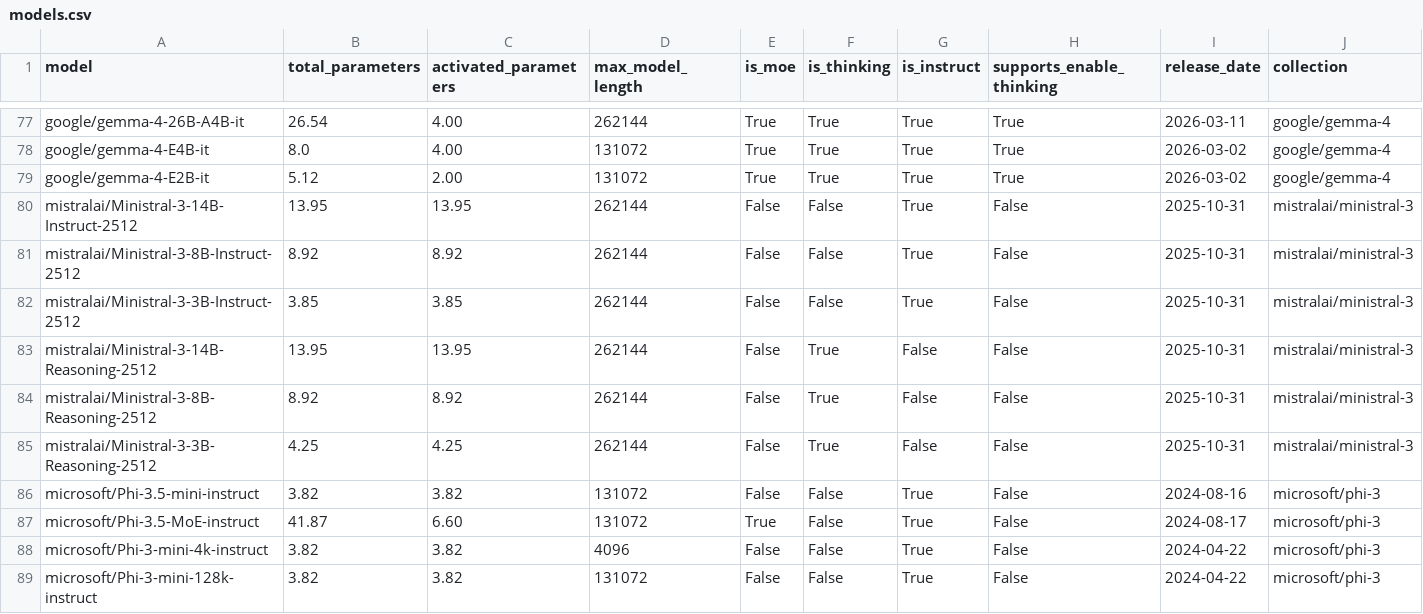
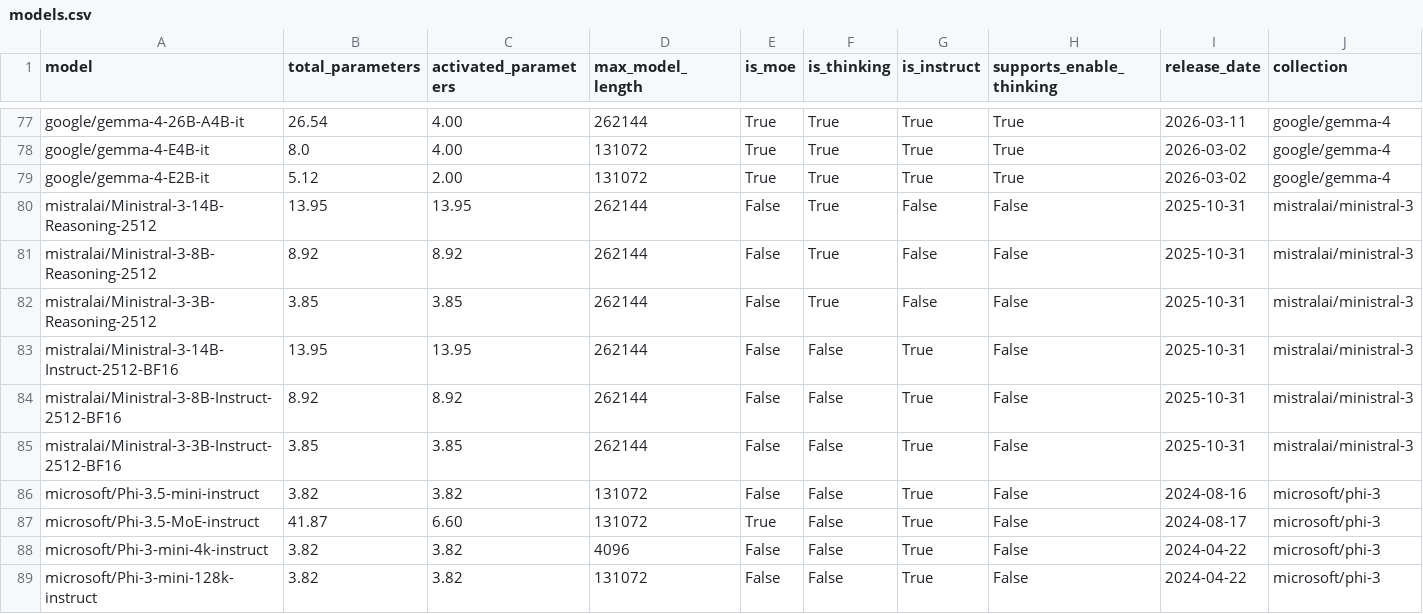
Before and after one commit to diogogmatos/eco-evolution-of-llms, a CSV file: model-selection/models.csv, drawn as a sheet; only a part is shown, gaps mark what is left out; removed rows and columns are numbered as before the commit, all else as after; rows hold the shown columns only; the diff names each change by its address in the sheet, - before the commit and + after, or states it on an @@ line.

Commit message:
fix mistral models problem

```diff
--- a/model-selection/models.csv
+++ b/model-selection/models.csv
-row 80: mistralai/Ministral-3-14B-Instruct-2512 | 13.95 | 13.95 | 262144 | False | False | True | False | 2025-10-31 | mistralai/ministral-3
-row 81: mistralai/Ministral-3-8B-Instruct-2512 | 8.92 | 8.92 | 262144 | False | False | True | False | 2025-10-31 | mistralai/ministral-3
-row 82: mistralai/Ministral-3-3B-Instruct-2512 | 3.85 | 3.85 | 262144 | False | False | True | False | 2025-10-31 | mistralai/ministral-3
-B82 (total_parameters): 4.25
+B82 (total_parameters): 3.85
-C82 (activated_parameters): 4.25
+C82 (activated_parameters): 3.85
+row 83: mistralai/Ministral-3-14B-Instruct-2512-BF16 | 13.95 | 13.95 | 262144 | False | False | True | False | 2025-10-31 | mistralai/ministral-3
+row 84: mistralai/Ministral-3-8B-Instruct-2512-BF16 | 8.92 | 8.92 | 262144 | False | False | True | False | 2025-10-31 | mistralai/ministral-3
+row 85: mistralai/Ministral-3-3B-Instruct-2512-BF16 | 3.85 | 3.85 | 262144 | False | False | True | False | 2025-10-31 | mistralai/ministral-3
```
Also changed, not shown: model-selection/selected_models.csv, 13 other files.
